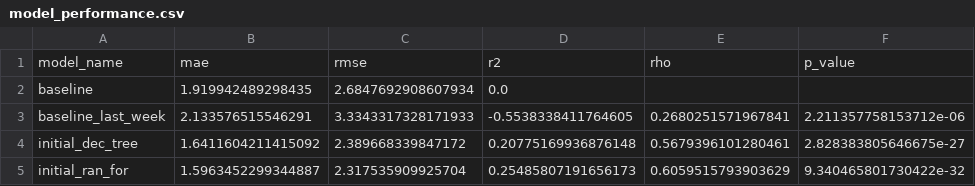
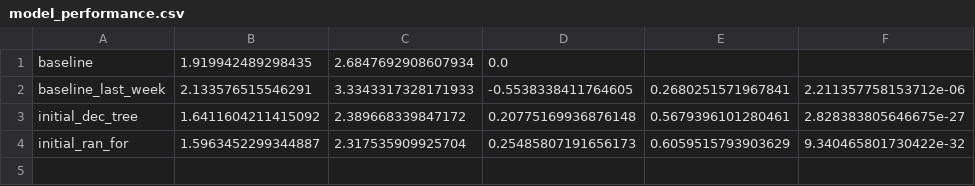
Before and after one commit to CBuckman23/FPL-Pts-Predictor, a CSV file: results/model_performance.csv, drawn as a sheet; the diff names each change by its address in the sheet, - before the commit and + after, or states it on an @@ line.

```diff
--- a/results/model_performance.csv
+++ b/results/model_performance.csv
-row 1: model_name | mae | rmse | r2 | rho | p_value
```
Also changed, not shown: 3 other files.
